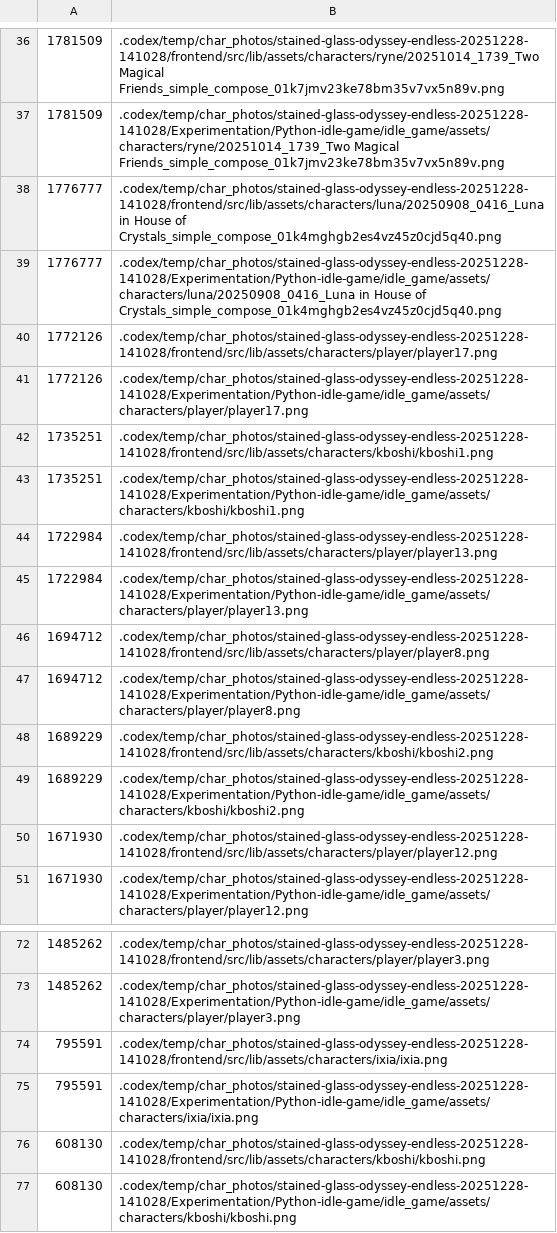
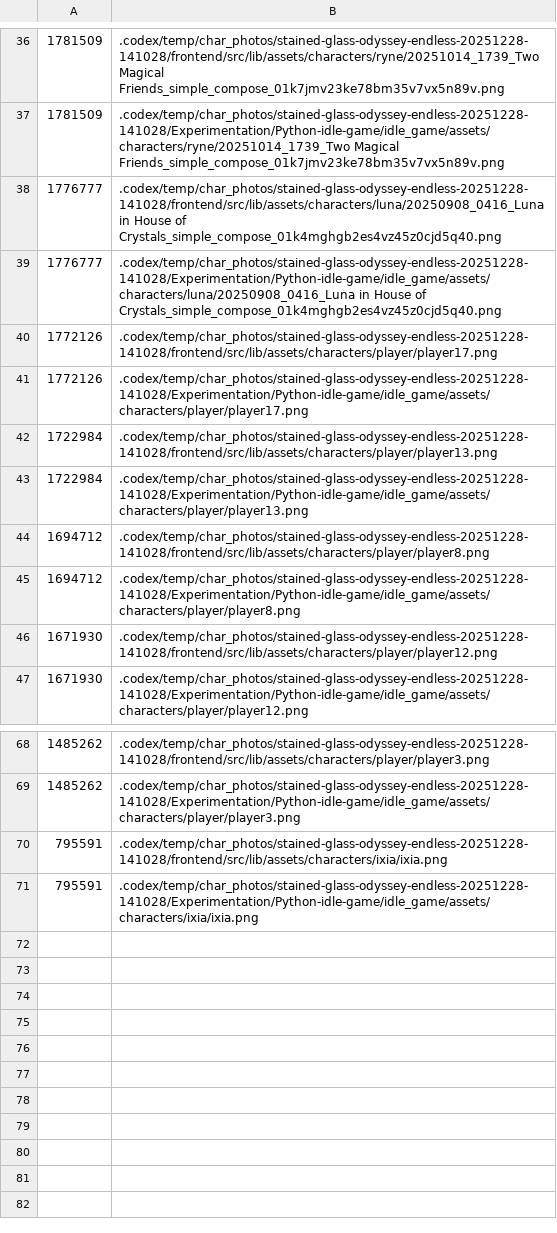
Before and after one commit to Midori-AI-OSS/Stained-Glass-Odyssey-Idle, a TSV file: .codex/temp/char_photos/stained-glass-odyssey-endless-20251228-141028/meta/images.tsv, drawn as a sheet; only a part is shown, gaps mark what is left out; the diff names each change by its address in the sheet, - before the commit and + after, or states it on an @@ line.

Commit message:
Remove Kboshi character and save references

```diff
--- a/.codex/temp/char_photos/stained-glass-odyssey-endless-20251228-141028/meta/images.tsv
+++ b/.codex/temp/char_photos/stained-glass-odyssey-endless-20251228-141028/meta/images.tsv
-row 42: 1735251 | .codex/temp/char_photos/stained-glass-odyssey-endless-20251228-141028/frontend/src/lib/assets/characters/kboshi/kboshi1.png
-row 43: 1735251 | .codex/temp/char_photos/stained-glass-odyssey-endless-20251228-141028/Experimentation/Python-idle-game/idle_game/assets/characters/kboshi/kboshi1.png
-row 48: 1689229 | .codex/temp/char_photos/stained-glass-odyssey-endless-20251228-141028/frontend/src/lib/assets/characters/kboshi/kboshi2.png
-row 49: 1689229 | .codex/temp/char_photos/stained-glass-odyssey-endless-20251228-141028/Experimentation/Python-idle-game/idle_game/assets/characters/kboshi/kboshi2.png
-row 76: 608130 | .codex/temp/char_photos/stained-glass-odyssey-endless-20251228-141028/frontend/src/lib/assets/characters/kboshi/kboshi.png
-row 77: 608130 | .codex/temp/char_photos/stained-glass-odyssey-endless-20251228-141028/Experimentation/Python-idle-game/idle_game/assets/characters/kboshi/kboshi.png
```
Also changed, not shown: 15 other files.
